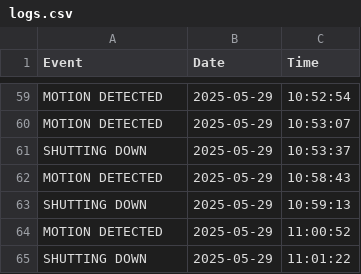
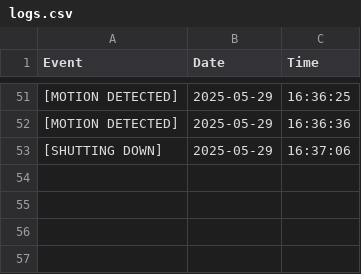
Before and after one commit to willj768/Work-Experience, a CSV file: logs.csv, drawn as a sheet; only a part is shown, gaps mark what is left out; removed rows and columns are numbered as before the commit, all else as after; the diff covers the shown part only; the diff names each change by its address in the sheet, - before the commit and + after, or states it on an @@ line.

```diff
--- a/logs.csv
+++ b/logs.csv
-A51:A52 (Event): MOTION DETECTED
+A51:A52 (Event): [MOTION DETECTED]
-C51 (Time): 10:52:54
+C51 (Time): 16:36:25
-C52 (Time): 10:53:07
+C52 (Time): 16:36:36
-A53 (Event): SHUTTING DOWN
+A53 (Event): [SHUTTING DOWN]
-C53 (Time): 10:53:37
+C53 (Time): 16:37:06
-row 62: MOTION DETECTED | 2025-05-29 | 10:58:43
-row 63: SHUTTING DOWN | 2025-05-29 | 10:59:13
-row 64: MOTION DETECTED | 2025-05-29 | 11:00:52
-row 65: SHUTTING DOWN | 2025-05-29 | 11:01:22
```
Also changed, not shown: 7 added rows, 15 removed rows and 84 edited cells elsewhere in this file, power.csv, 10 other files.
